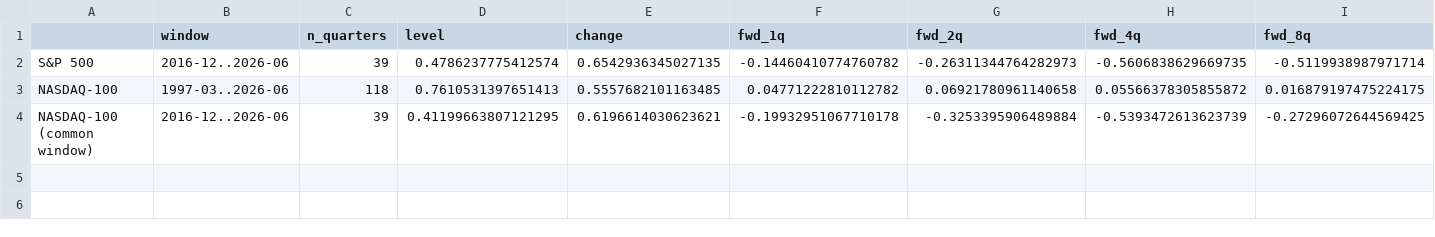
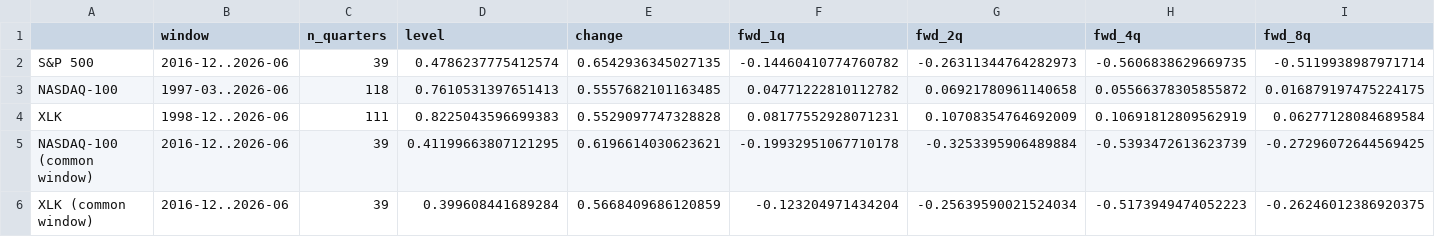
Before and after one commit to alexandreyamada/blog, a CSV file: Margin_Debt_Market_Cap/data/net_margin_vs_indices_corr.csv, drawn as a sheet; only a part is shown; rows hold the shown columns only; the diff names each change by its address in the sheet, - before the commit and + after, or states it on an @@ line.

```diff
--- a/Margin_Debt_Market_Cap/data/net_margin_vs_indices_corr.csv
+++ b/Margin_Debt_Market_Cap/data/net_margin_vs_indices_corr.csv
+row 4: XLK | 1998-12..2026-06 | 111 | 0.8225043596699383 | 0.5529097747328828 | 0.08177552928071231 | 0.10708354764692009 | 0.10691812809562919 | 0.06277128084689584
+row 6: XLK (common window) | 2016-12..2026-06 | 39 | 0.399608441689284 | 0.5668409686120859 | -0.123204971434204 | -0.25639590021524034 | -0.5173949474052223 | -0.26246012386920375
```
Also changed, not shown: Margin_Debt_Market_Cap/data/net_margin_vs_indices_quarterly.csv, 8 other files.
